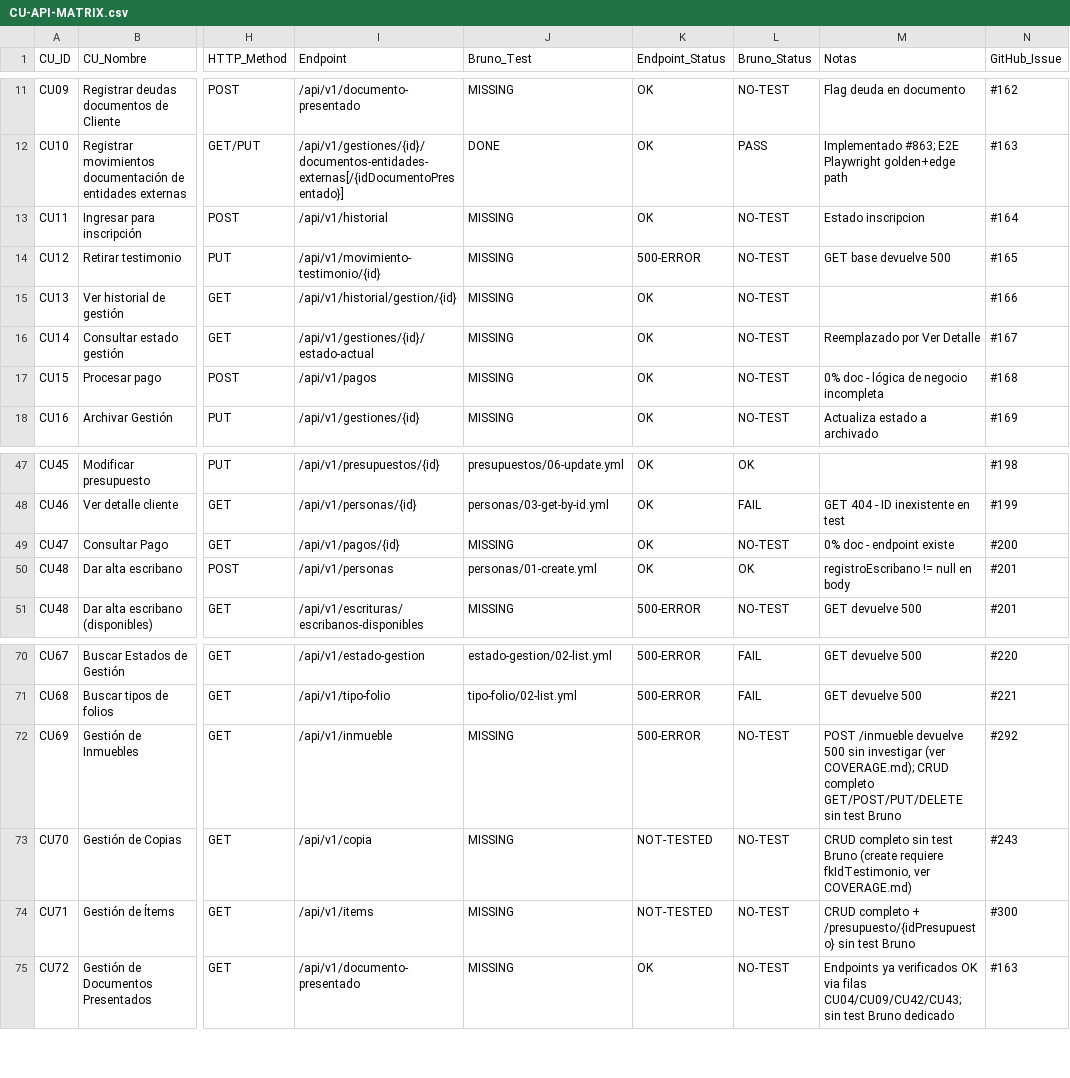
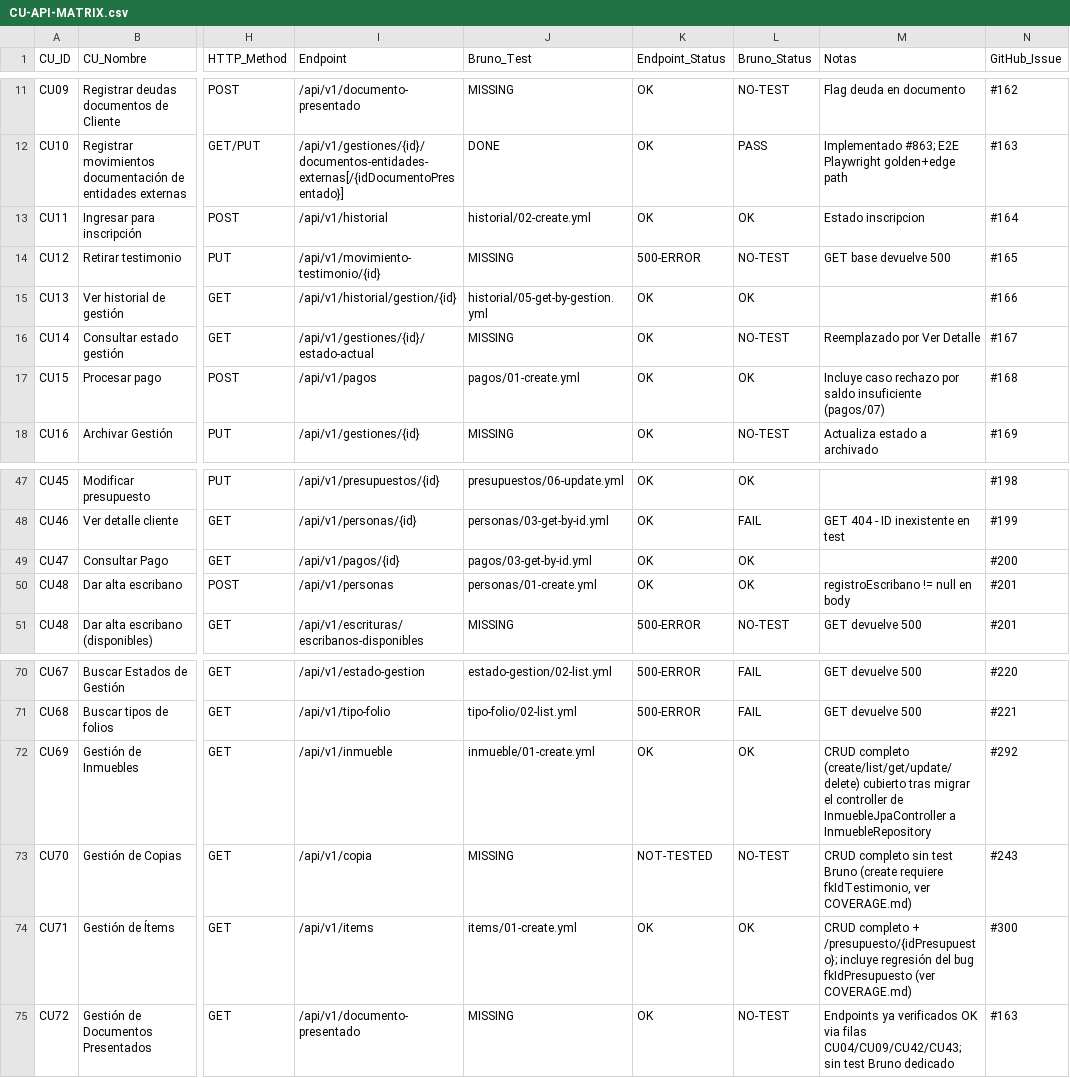
Before and after one commit to matiaspakua/notaire, a CSV file: docs/300-development/303-testing/CU-API-MATRIX.csv, drawn as a sheet; only a part is shown, gaps mark what is left out; the diff names each change by its address in the sheet, - before the commit and + after, or states it on an @@ line.

Commit message:
docs(testing): update COVERAGE.md, CU-API-MATRIX.csv, CHANGELOG for #952
Regenerates the Bruno coverage summary and defect log, updates the
CU-API-MATRIX rows for CU11/CU13/CU15/CU47/CU69/CU71 from MISSING/
NO-TEST to their Bruno file, and adds the OpenSpec change record
(proposal, design, tasks, traceability) for the audit.

Closes #952

```diff
--- a/docs/300-development/303-testing/CU-API-MATRIX.csv
+++ b/docs/300-development/303-testing/CU-API-MATRIX.csv
-J13 (Bruno_Test): MISSING
+J13 (Bruno_Test): historial/02-create.yml
-L13 (Bruno_Status): NO-TEST
+L13 (Bruno_Status): OK
-J15 (Bruno_Test): MISSING
+J15 (Bruno_Test): historial/05-get-by-gestion.yml
-L15 (Bruno_Status): NO-TEST
+L15 (Bruno_Status): OK
-J17 (Bruno_Test): MISSING
+J17 (Bruno_Test): pagos/01-create.yml
-L17 (Bruno_Status): NO-TEST
+L17 (Bruno_Status): OK
-M17 (Notas): 0% doc - lógica de negocio incompleta
+M17 (Notas): Incluye caso rechazo por saldo insuficiente (pagos/07)
-J49 (Bruno_Test): MISSING
+J49 (Bruno_Test): pagos/03-get-by-id.yml
-L49 (Bruno_Status): NO-TEST
+L49 (Bruno_Status): OK
-M49 (Notas): 0% doc - endpoint existe
+M49 (Notas): (empty)
-J72 (Bruno_Test): MISSING
+J72 (Bruno_Test): inmueble/01-create.yml
-K72 (Endpoint_Status): 500-ERROR
+K72 (Endpoint_Status): OK
-L72 (Bruno_Status): NO-TEST
+L72 (Bruno_Status): OK
-M72 (Notas): POST /inmueble devuelve 500 sin investigar (ver COVERAGE.md); CRUD completo GET/POST/PUT/DELETE sin test Bruno
+M72 (Notas): CRUD completo (create/list/get/update/delete) cubierto tras migrar el controller de InmuebleJpaController a InmuebleRepository
-J74 (Bruno_Test): MISSING
+J74 (Bruno_Test): items/01-create.yml
-K74 (Endpoint_Status): NOT-TESTED
+K74 (Endpoint_Status): OK
-L74 (Bruno_Status): NO-TEST
+L74 (Bruno_Status): OK
-M74 (Notas): …completo + /presupuesto/{idPresupuesto} sin test Bruno
+M74 (Notas): …completo + /presupuesto/{idPresupuesto}; incluye regresión del bug fkIdPresupuesto (ver COVERAGE.md)
```
Also changed, not shown: 8 other files.
